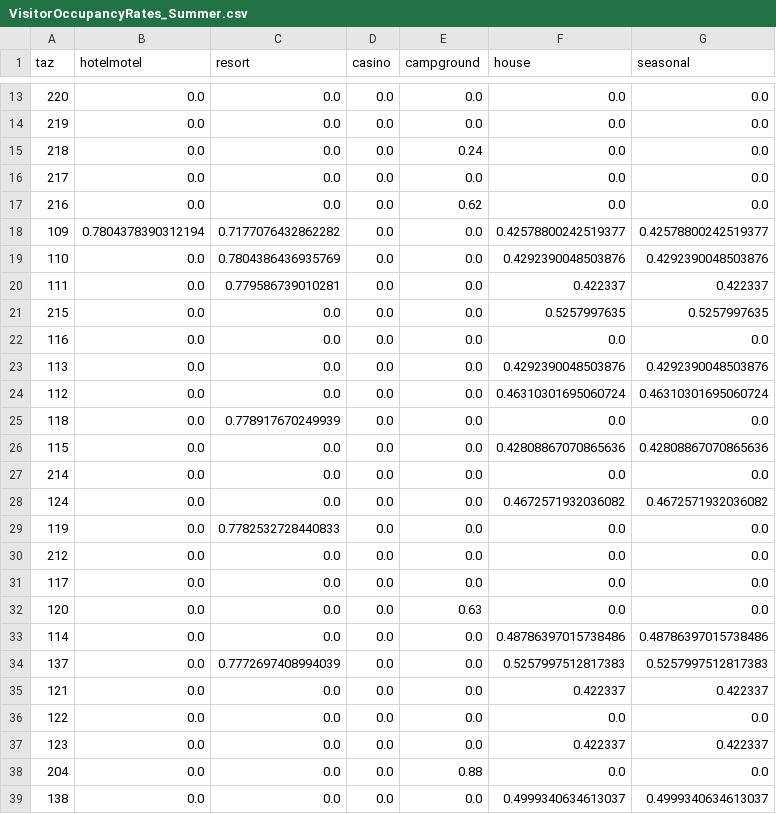
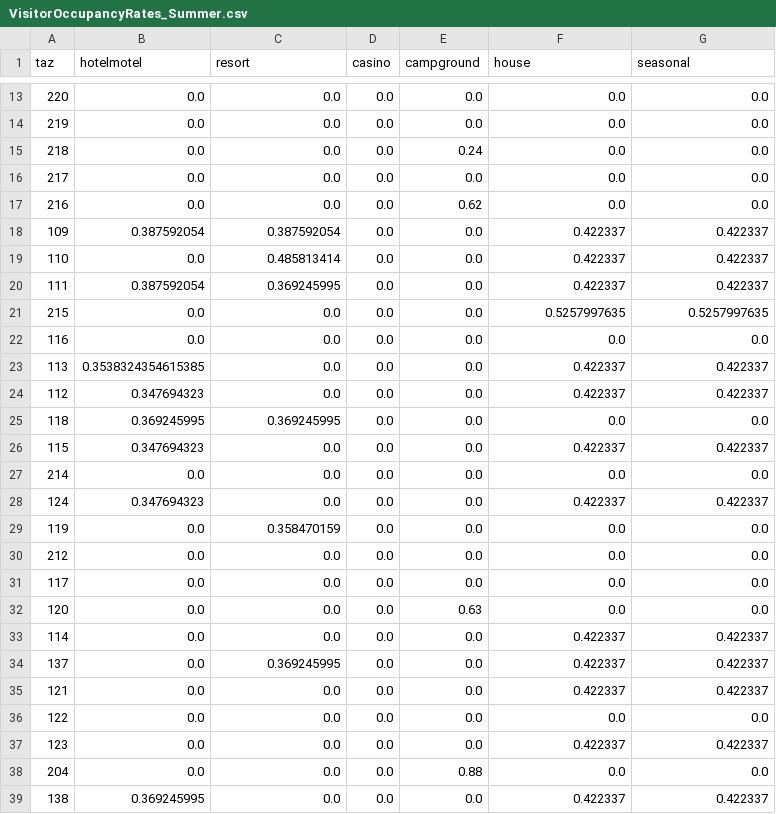
Before and after one commit to trpa-agency/Transportation, a CSV file: TravelDemandModel/2022/data/processed_data/VisitorOccupancyRates_Summer.csv, drawn as a sheet; only a part is shown, gaps mark what is left out; the diff covers the shown part only.

```diff
--- a/TravelDemandModel/2022/data/processed_data/VisitorOccupancyRates_Summer.csv
+++ b/TravelDemandModel/2022/data/processed_data/VisitorOccupancyRates_Summer.csv
@@ -17,14 +17,14 @@ taz,hotelmotel,resort,casino,campground,house,seasonal
 216,0.0,0.0,0.0,0.62,0.0,0.0
-109,0.7804378390312194,0.7177076432862282,0.0,0.0,0.42578800242519377,0.42578800242519377
-110,0.0,0.7804386436935769,0.0,0.0,0.4292390048503876,0.4292390048503876
-111,0.0,0.779586739010281,0.0,0.0,0.422337,0.422337
+109,0.387592054,0.387592054,0.0,0.0,0.422337,0.422337
+110,0.0,0.485813414,0.0,0.0,0.422337,0.422337
+111,0.387592054,0.369245995,0.0,0.0,0.422337,0.422337
 215,0.0,0.0,0.0,0.0,0.5257997635,0.5257997635
 116,0.0,0.0,0.0,0.0,0.0,0.0
-113,0.0,0.0,0.0,0.0,0.4292390048503876,0.4292390048503876
-112,0.0,0.0,0.0,0.0,0.46310301695060724,0.46310301695060724
-118,0.0,0.778917670249939,0.0,0.0,0.0,0.0
-115,0.0,0.0,0.0,0.0,0.42808867070865636,0.42808867070865636
+113,0.3538324354615385,0.0,0.0,0.0,0.422337,0.422337
+112,0.347694323,0.0,0.0,0.0,0.422337,0.422337
+118,0.369245995,0.369245995,0.0,0.0,0.0,0.0
+115,0.347694323,0.0,0.0,0.0,0.422337,0.422337
 214,0.0,0.0,0.0,0.0,0.0,0.0
-124,0.0,0.0,0.0,0.0,0.4672571932036082,0.4672571932036082
-119,0.0,0.7782532728440833,0.0,0.0,0.0,0.0
+124,0.347694323,0.0,0.0,0.0,0.422337,0.422337
+119,0.0,0.358470159,0.0,0.0,0.0,0.0
 212,0.0,0.0,0.0,0.0,0.0,0.0
@@ -32,4 +32,4 @@ taz,hotelmotel,resort,casino,campground,house,seasonal
 120,0.0,0.0,0.0,0.63,0.0,0.0
-114,0.0,0.0,0.0,0.0,0.48786397015738486,0.48786397015738486
-137,0.0,0.7772697408994039,0.0,0.0,0.5257997512817383,0.5257997512817383
+114,0.0,0.0,0.0,0.0,0.422337,0.422337
+137,0.0,0.369245995,0.0,0.0,0.422337,0.422337
 121,0.0,0.0,0.0,0.0,0.422337,0.422337
@@ -38,2 +38,2 @@ taz,hotelmotel,resort,casino,campground,house,seasonal
 204,0.0,0.0,0.0,0.88,0.0,0.0
-138,0.0,0.0,0.0,0.0,0.4999340634613037,0.4999340634613037
+138,0.369245995,0.0,0.0,0.0,0.422337,0.422337
```
Also changed, not shown: 146 edited cells elsewhere in this file, TravelDemandModel/2022/data/processed_data/OvernightVisitorZonalData_Summer.csv, TravelDemandModel/2022/data/processed_data/inputs_summarized.csv, 10 other files.
